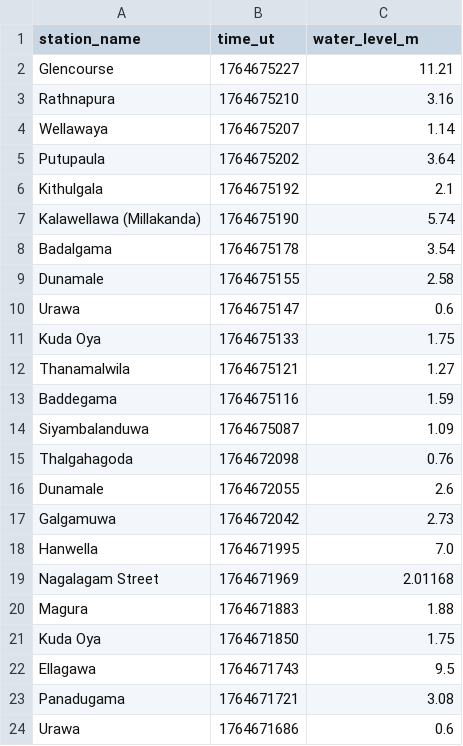
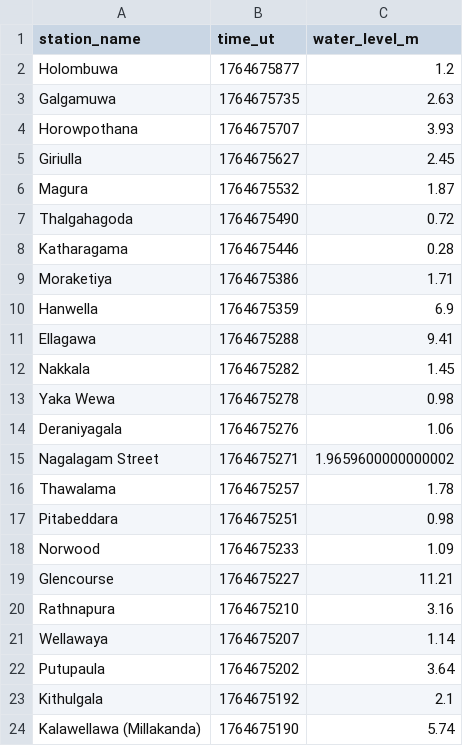
Before and after one commit to nuuuwan/lk_irrigation, a TSV file: data/all.tsv, drawn as a sheet; only a part is shown; the shorter side is filled out with more unchanged rows; the diff names each change by its address in the sheet, - before the commit and + after, or states it on an @@ line.

```diff
--- a/data/all.tsv
+++ b/data/all.tsv
+row 2: Holombuwa | 1764675877 | 1.2
+row 3: Galgamuwa | 1764675735 | 2.63
+row 4: Horowpothana | 1764675707 | 3.93
+row 5: Giriulla | 1764675627 | 2.45
+row 6: Magura | 1764675532 | 1.87
+row 7: Thalgahagoda | 1764675490 | 0.72
+row 8: Katharagama | 1764675446 | 0.28
+row 9: Moraketiya | 1764675386 | 1.71
+row 10: Hanwella | 1764675359 | 6.9
+row 11: Ellagawa | 1764675288 | 9.41
+row 12: Nakkala | 1764675282 | 1.45
+row 13: Yaka Wewa | 1764675278 | 0.98
+row 14: Deraniyagala | 1764675276 | 1.06
+row 15: Nagalagam Street | 1764675271 | 1.9659600000000002
+row 16: Thawalama | 1764675257 | 1.78
+row 17: Pitabeddara | 1764675251 | 0.98
+row 18: Norwood | 1764675233 | 1.09
```
Also changed, not shown: data/latest-100.tsv, data/latest-1000.tsv, 39 other files.
